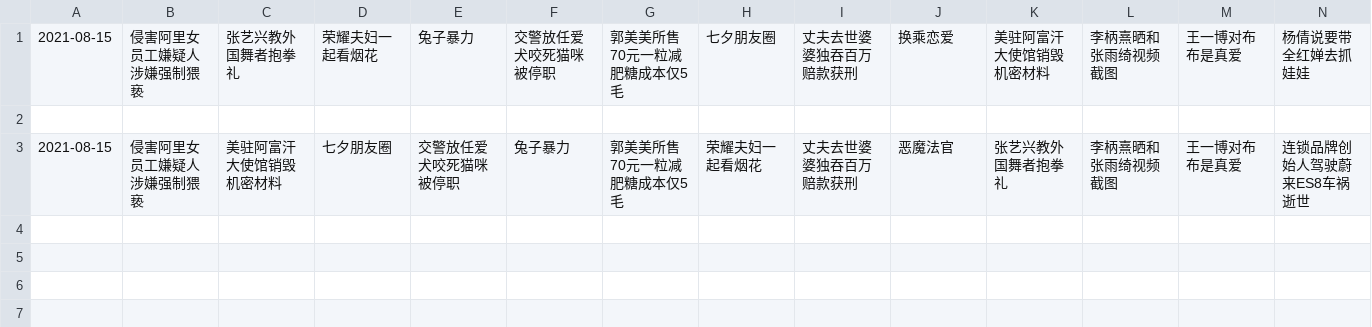
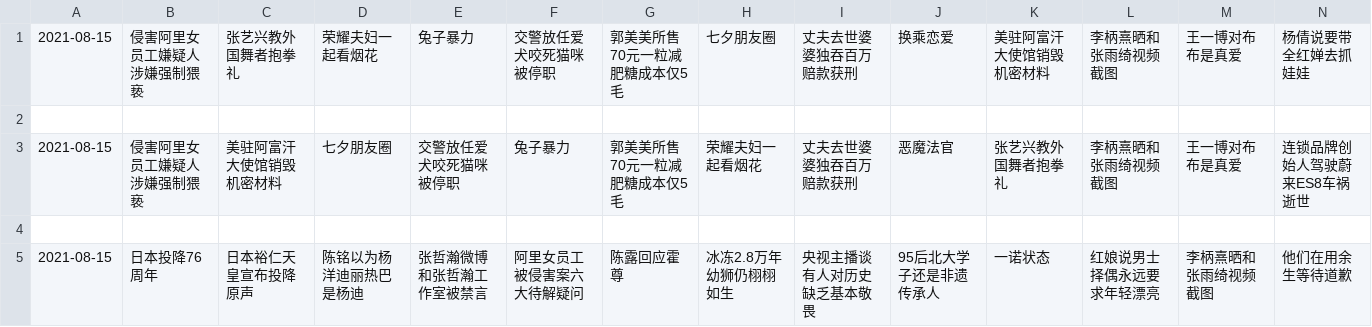
Before and after one commit to vmp65l3/weibo-hotrank, a CSV file: data/2021-08-15.csv, drawn as a sheet; only a part is shown; rows hold the shown columns only; the diff names each change by its address in the sheet, - before the commit and + after, or states it on an @@ line.

```diff
--- a/data/2021-08-15.csv
+++ b/data/2021-08-15.csv
+row 4: (empty)
+row 5: 2021-08-15 | 日本投降76周年 | 日本裕仁天皇宣布投降原声 | 陈铭以为杨洋迪丽热巴是杨迪 | 张哲瀚微博和张哲瀚工作室被禁言 | 阿里女员工被侵害案六大待解疑问 | 陈露回应霍尊 | 冰冻2.8万年幼狮仍栩栩如生 | 央视主播谈有人对历史缺乏基本敬畏 | 95后北大学子还是非遗传承人 | 一诺状态 | 红娘说男士择偶永远要求年轻漂亮 | 李柄熹晒和张雨绮视频截图 | 他们在用余生等待道歉
```
Also changed, not shown: 1 other file.
